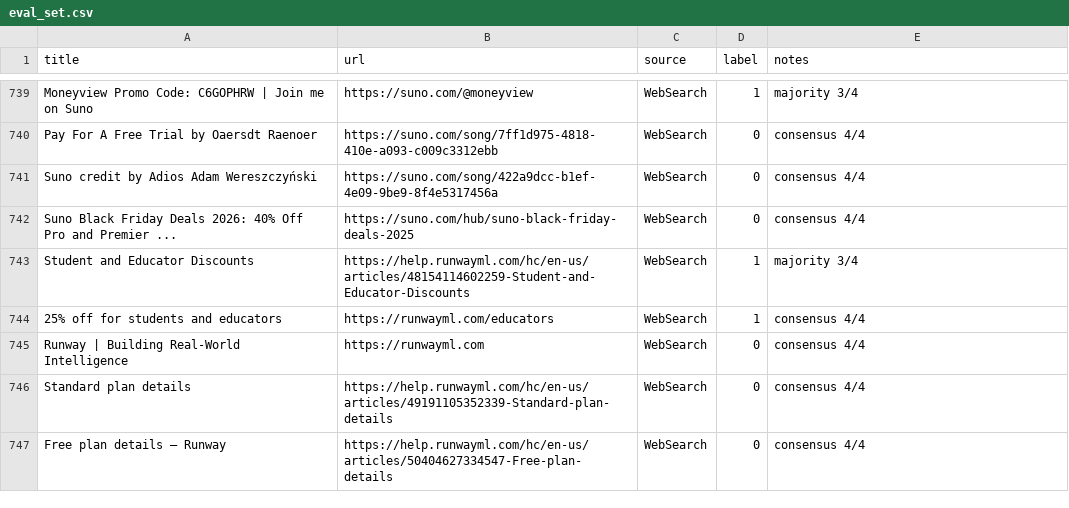
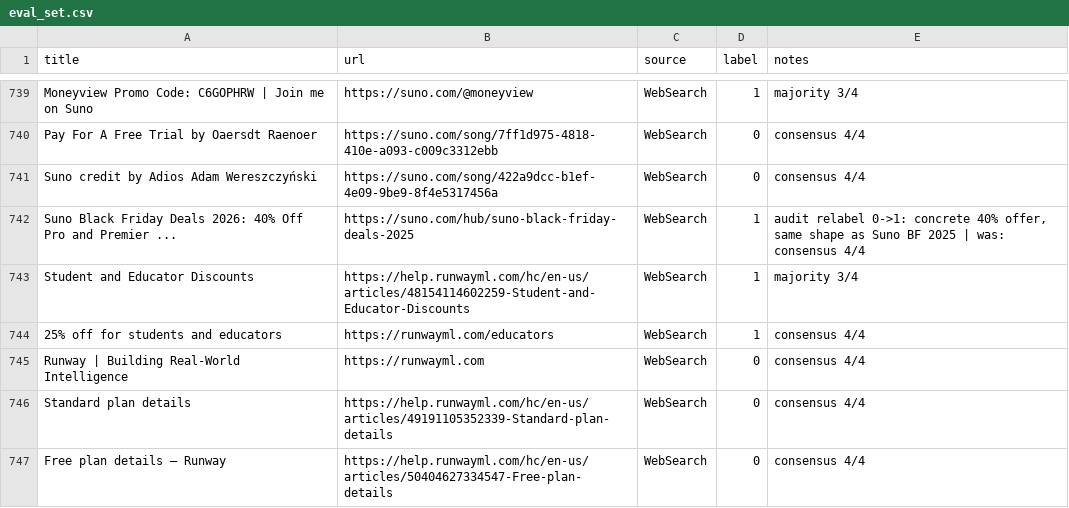
Before and after one commit to KiranKri/ai-deal-scout, a CSV file: data/eval_set.csv, drawn as a sheet; only a part is shown, gaps mark what is left out; the diff covers the shown part only.

```diff
--- a/data/eval_set.csv
+++ b/data/eval_set.csv
@@ -741,3 +741,3 @@ Pay For A Free Trial by Oaersdt Raenoer,https://suno.com/song/7ff1d975-4818-410e
 Suno credit by Adios Adam Wereszczyński,https://suno.com/song/422a9dcc-b1ef-4e09-9be9-8f4e5317456a,WebSearch,0,consensus 4/4
-Suno Black Friday Deals 2026: 40% Off Pro and Premier ...,https://suno.com/hub/suno-black-friday-deals-2025,WebSearch,0,consensus 4/4
+Suno Black Friday Deals 2026: 40% Off Pro and Premier ...,https://suno.com/hub/suno-black-friday-deals-2025,WebSearch,1,"audit relabel 0->1: concrete 40% offer, same shape as Suno BF 2025 | was: consensus 4/4"
 Student and Educator Discounts,https://help.runwayml.com/hc/en-us/articles/48154114602259-Student-and-Educator-Discounts,WebSearch,1,majority 3/4
```
Also changed, not shown: 28 edited cells elsewhere in this file, 7 other files.
